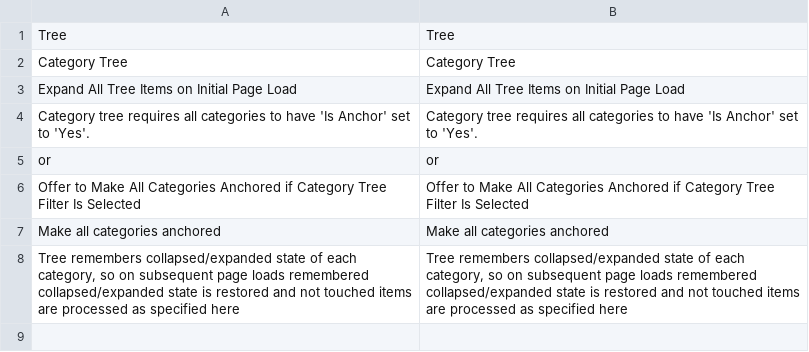
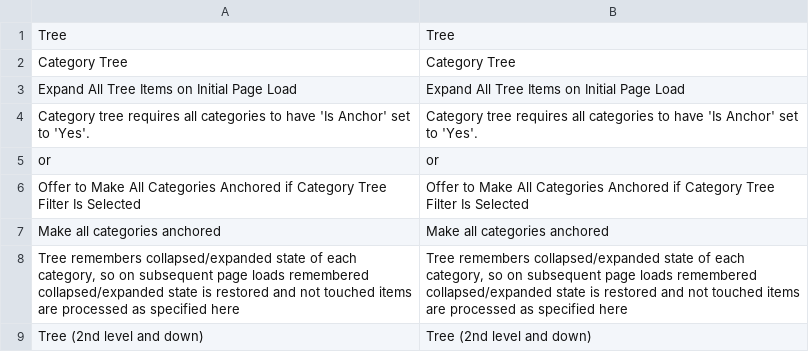
Before and after one commit to osmianski/manadev-magento, a CSV file: extensions/ManaPro/FilterTree/translate.csv, drawn as a sheet.

```diff
--- a/extensions/ManaPro/FilterTree/translate.csv
+++ b/extensions/ManaPro/FilterTree/translate.csv
@@ -8 +8,2 @@
 "Tree remembers collapsed/expanded state of each category, so on subsequent page loads remembered collapsed/expanded state is restored and not touched items are processed as specified here","Tree remembers collapsed/expanded state of each category, so on subsequent page loads remembered collapsed/expanded state is restored and not touched items are processed as specified here"
+"Tree (2nd level and down)","Tree (2nd level and down)"
```
Also changed, not shown: 9 other files.
